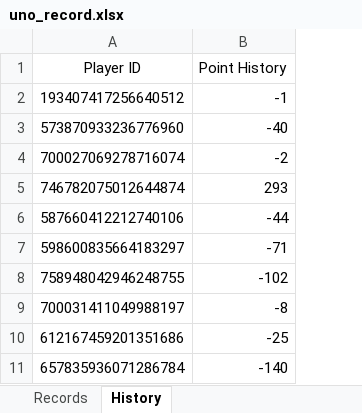
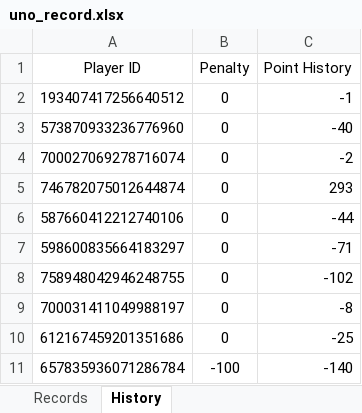
Before and after one commit to 7r-yi/HONDA-Bot, an Excel workbook: uno/uno_record.xlsx, sheet History, drawn as a sheet; values as stored, in another font and other column widths than the file's, no borders; the diff names each change by its address in the sheet, - before the commit and + after, or states it on an @@ line.

```diff
--- a/uno/uno_record.xlsx (sheet History)
+++ b/uno/uno_record.xlsx (sheet History)
+column B (Penalty), rows 2-11: 0 | 0 | 0 | 0 | 0 | 0 | 0 | 0 | 0 | -100
```
Also changed, not shown: formulas that keep their value, 3 other files.
